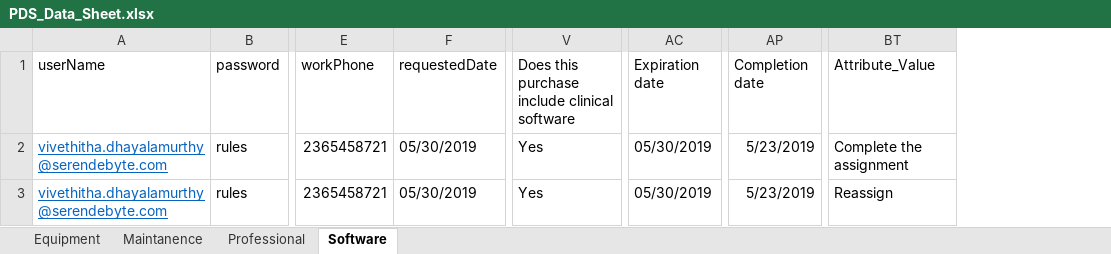
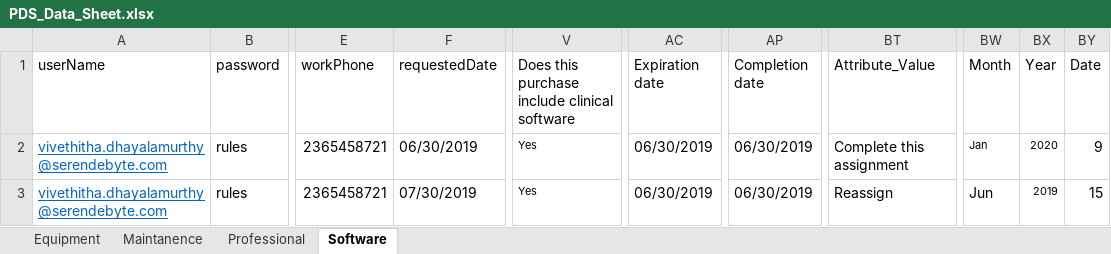
Before and after one commit to VivethithaDhayalamurthy/New_Telerik_project, an Excel workbook: Data/PDS_Data_Sheet.xlsx, sheet Software, drawn as a sheet; only a part is shown, gaps mark what is left out; values as stored, in another font and other column widths than the file's, no borders; the diff names each change by its address in the sheet, - before the commit and + after, or states it on an @@ line.

```diff
--- a/Data/PDS_Data_Sheet.xlsx (sheet Software)
+++ b/Data/PDS_Data_Sheet.xlsx (sheet Software)
+column BW (Month), rows 2-3: Jan | Jun
+column BX (Year), rows 2-3: 2020 | 2019
+column BY (Date), rows 2-3: 9 | 15
-F2 (requestedDate): 05/30/2019
+F2 (requestedDate): 06/30/2019
@@ V2:V3 text size: smaller @@
-AC2:AC3 (Expiration date): 05/30/2019
+AC2:AC3 (Expiration date): 06/30/2019
-AP2:AP3 (Completion date): 5/23/2019
+AP2:AP3 (Completion date): 06/30/2019
-BT2 (Attribute_Value): Complete the assignment
+BT2 (Attribute_Value): Complete this assignment
-F3 (requestedDate): 05/30/2019
+F3 (requestedDate): 07/30/2019
```
Also changed, not shown: sheet Equipment, sheet Professional, sheet Maintanence, 26 other files.
